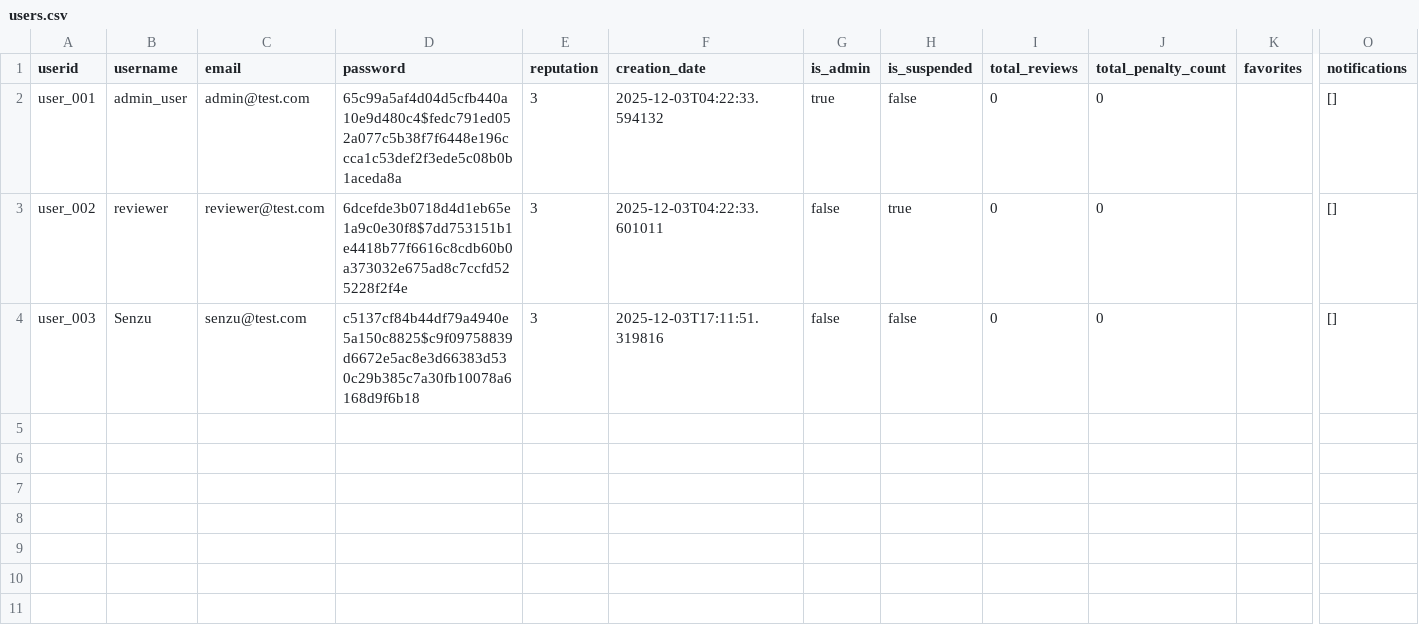
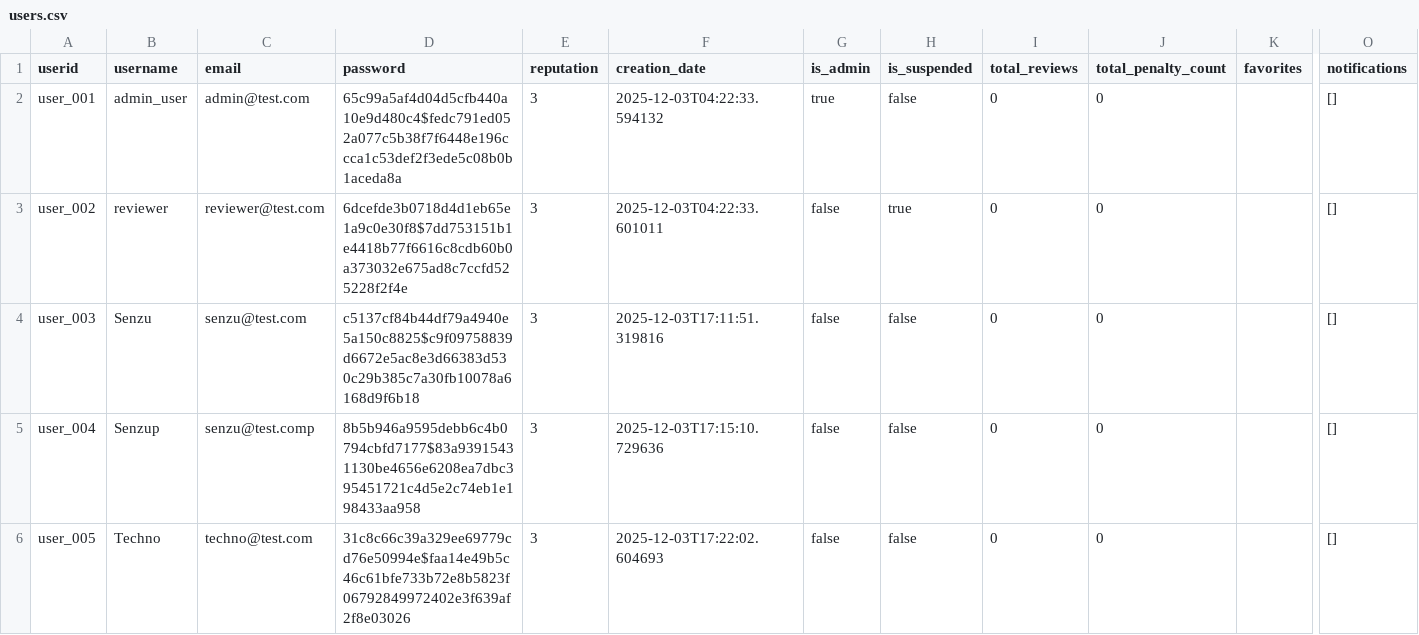
Before and after one commit to nicovandolder-hash/KEYBOARD-SMASHERS-310, a CSV file: data/users.csv, drawn as a sheet; only a part is shown, gaps mark what is left out; rows hold the shown columns only; the diff names each change by its address in the sheet, - before the commit and + after, or states it on an @@ line.

```diff
--- a/data/users.csv
+++ b/data/users.csv
+row 5: user_004 | Senzup | senzu@test.comp | 8b5b946a9595debb6c4b0794cbfd7177$83a93915431130be4656e6208ea7dbc395451721c4d5e2c74eb1e198433aa958 | 3 | 2025-12-03T17:15:10.729636 | false | false | 0 | 0 |  | []
+row 6: user_005 | Techno | techno@test.com | 31c8c66c39a329ee69779cd76e50994e$faa14e49b5c46c61bfe733b72e8b5823f06792849972402e3f639af2f8e03026 | 3 | 2025-12-03T17:22:02.604693 | false | false | 0 | 0 |  | []
```
Also changed, not shown: 1 other file.
